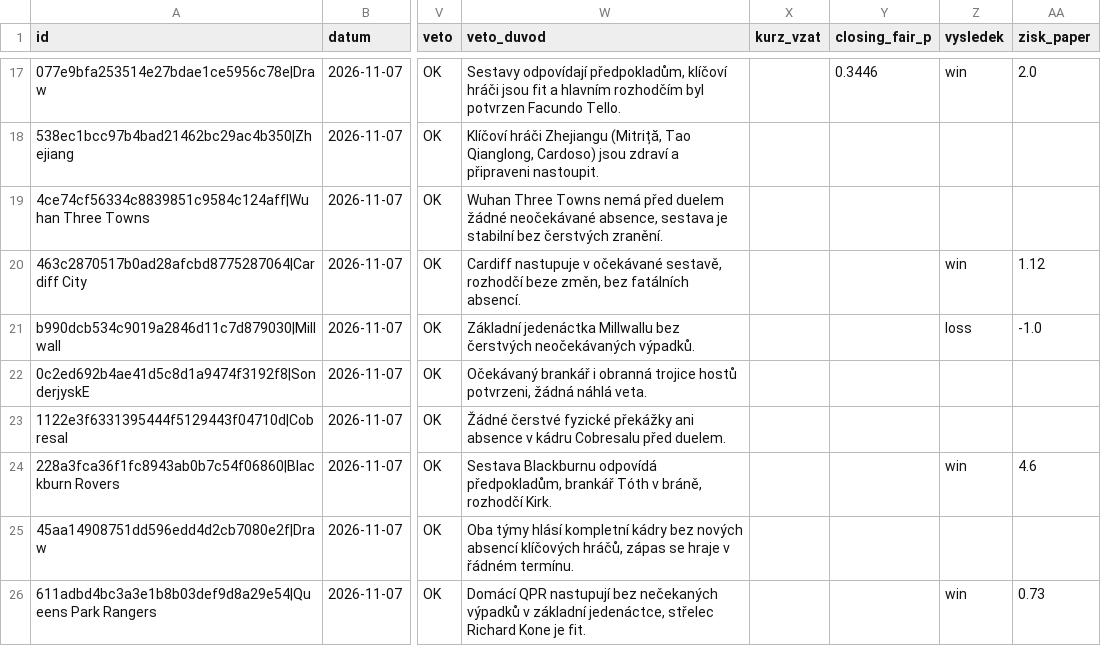
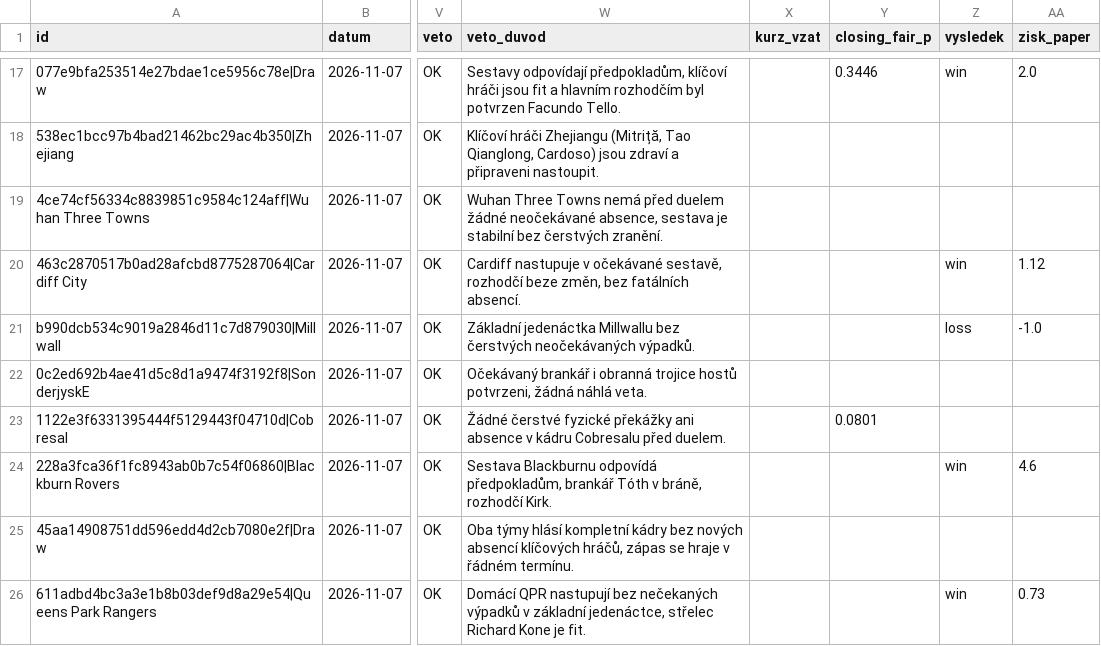
Before and after one commit to Archinek/TipovaciBot, a CSV file: data/bety.csv, drawn as a sheet; only a part is shown, gaps mark what is left out; the diff names each change by its address in the sheet, - before the commit and + after, or states it on an @@ line.

Commit message:
bot: closing 2026-11-08T17:59

```diff
--- a/data/bety.csv
+++ b/data/bety.csv
-Y23 (closing_fair_p): (empty)
+Y23 (closing_fair_p): 0.0801
```
Also changed, not shown: data/fortuna_log.csv.
